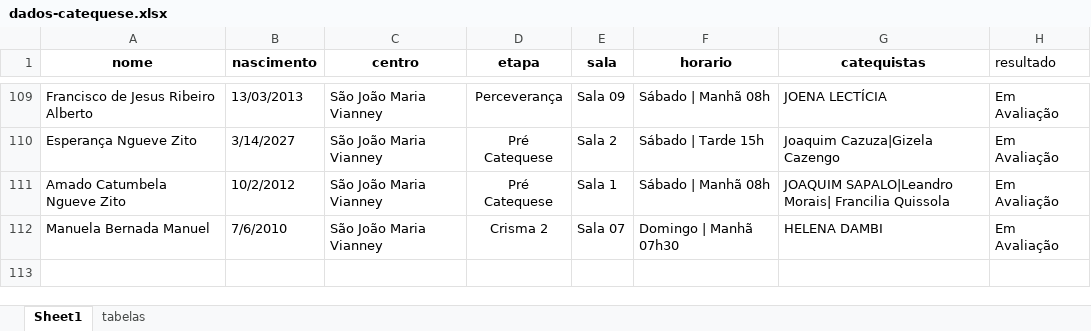
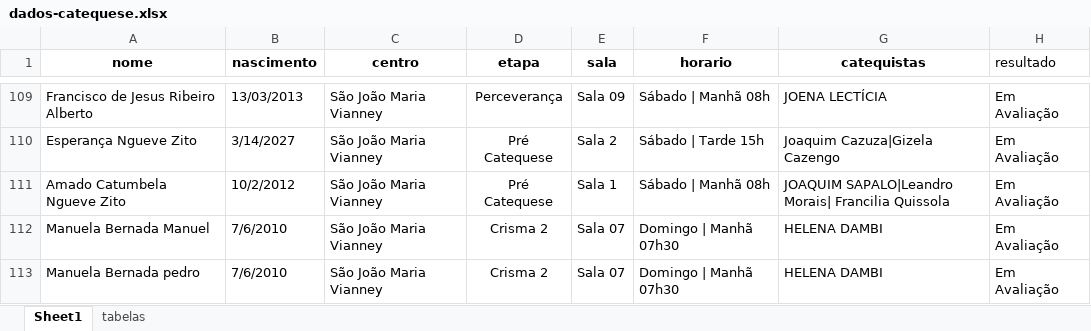
Before and after one commit to santamariagorettiluanda/catequese2025-2026, an Excel workbook: dados-catequese.xlsx, sheet Sheet1, drawn as a sheet; only a part is shown, gaps mark what is left out; values as stored, in another font and other column widths than the file's, no borders; the diff names each change by its address in the sheet, - before the commit and + after, or states it on an @@ line.

Commit message:
Add files via upload

```diff
--- a/dados-catequese.xlsx (sheet Sheet1)
+++ b/dados-catequese.xlsx (sheet Sheet1)
+row 113: Manuela Bernada pedro | 7/6/2010 | São João Maria Vianney | Crisma 2 | Sala 07 | Domingo | Manhã 07h30 | HELENA DAMBI | Em Avaliação
```
